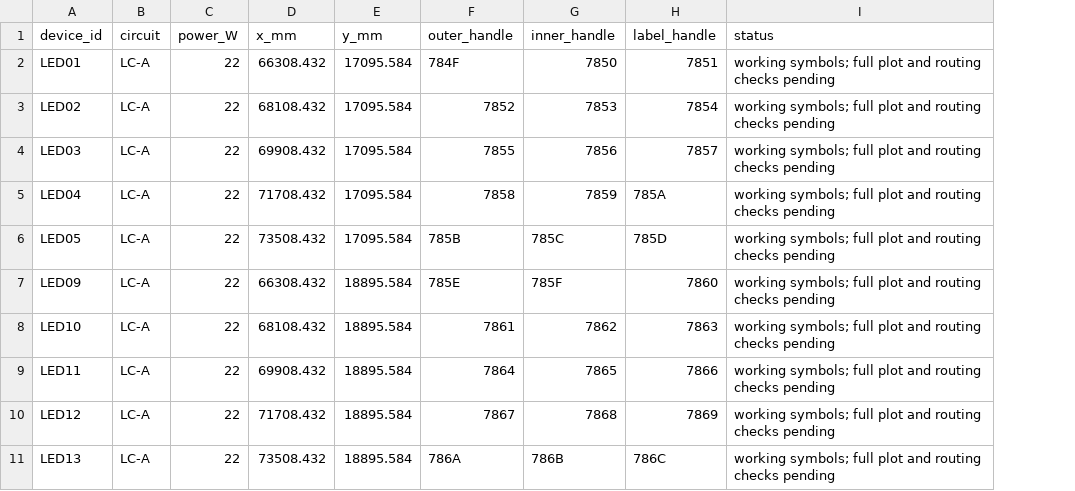
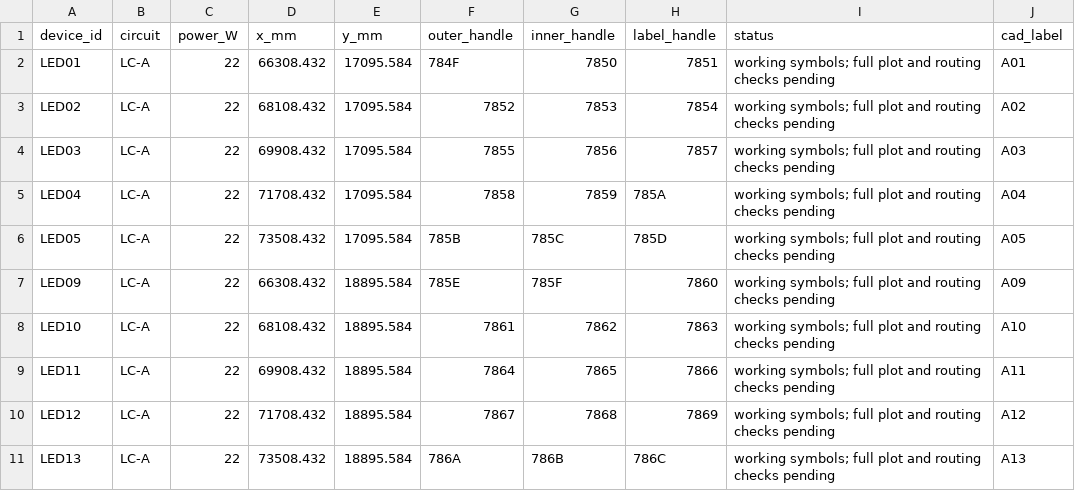
Before and after one commit to LYUml/polyu_bse3124, a CSV file: 04_Design_Outputs/data/office_work_cad_map.csv, drawn as a sheet; only a part is shown; the diff names each change by its address in the sheet, - before the commit and + after, or states it on an @@ line.

Commit message:
2026-11-07 label office luminaires by circuit

```diff
--- a/04_Design_Outputs/data/office_work_cad_map.csv
+++ b/04_Design_Outputs/data/office_work_cad_map.csv
+column J (cad_label), rows 2-11: A01 | A02 | A03 | A04 | A05 | A09 | A10 | A11 | A12 | A13
```
Also changed, not shown: 2 other files.
